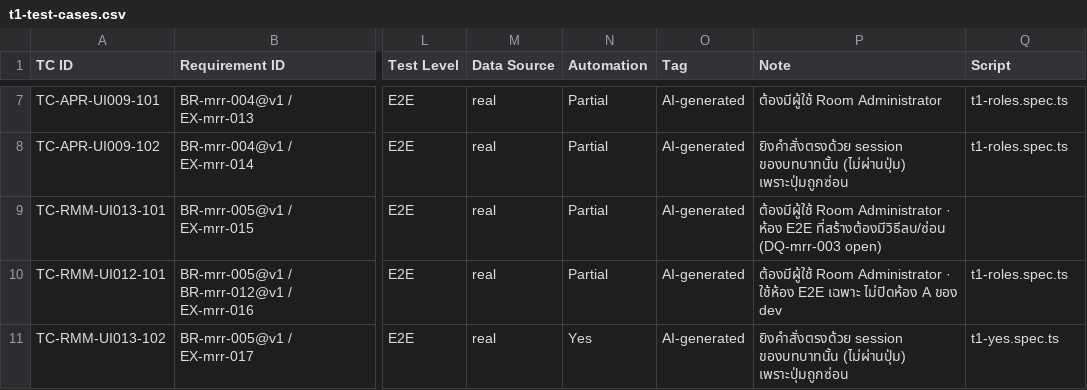
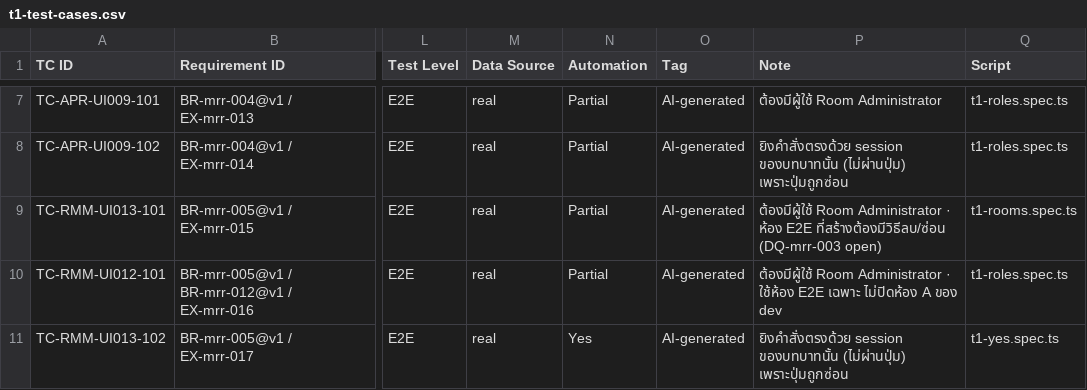
Before and after one commit to noppasorngtn-lab/meetingRoomTrain, a CSV file: docs/qa/t1-test-cases.csv, drawn as a sheet; only a part is shown, gaps mark what is left out; the diff names each change by its address in the sheet, - before the commit and + after, or states it on an @@ line.

```diff
--- a/docs/qa/t1-test-cases.csv
+++ b/docs/qa/t1-test-cases.csv
-Q9 (Script): (empty)
+Q9 (Script): t1-rooms.spec.ts
```
Also changed, not shown: 7 other files.
